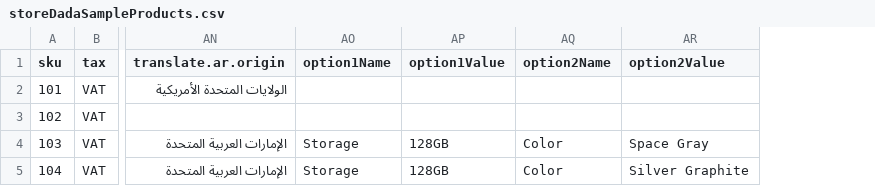
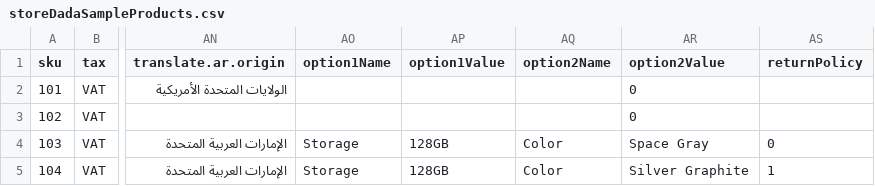
Before and after one commit to anas-mohd10/dzd-backend, a CSV file: src/assets/files/storeDadaSampleProducts.csv, drawn as a sheet; only a part is shown, gaps mark what is left out; the diff names each change by its address in the sheet, - before the commit and + after, or states it on an @@ line.

Commit message:
updage sample csv

```diff
--- a/src/assets/files/storeDadaSampleProducts.csv
+++ b/src/assets/files/storeDadaSampleProducts.csv
+column AS (returnPolicy), rows 4-5: 0 | 1
-AR2:AR3 (option2Value): (empty)
+AR2:AR3 (option2Value): 0
```
Also changed, not shown: 1 other file.
